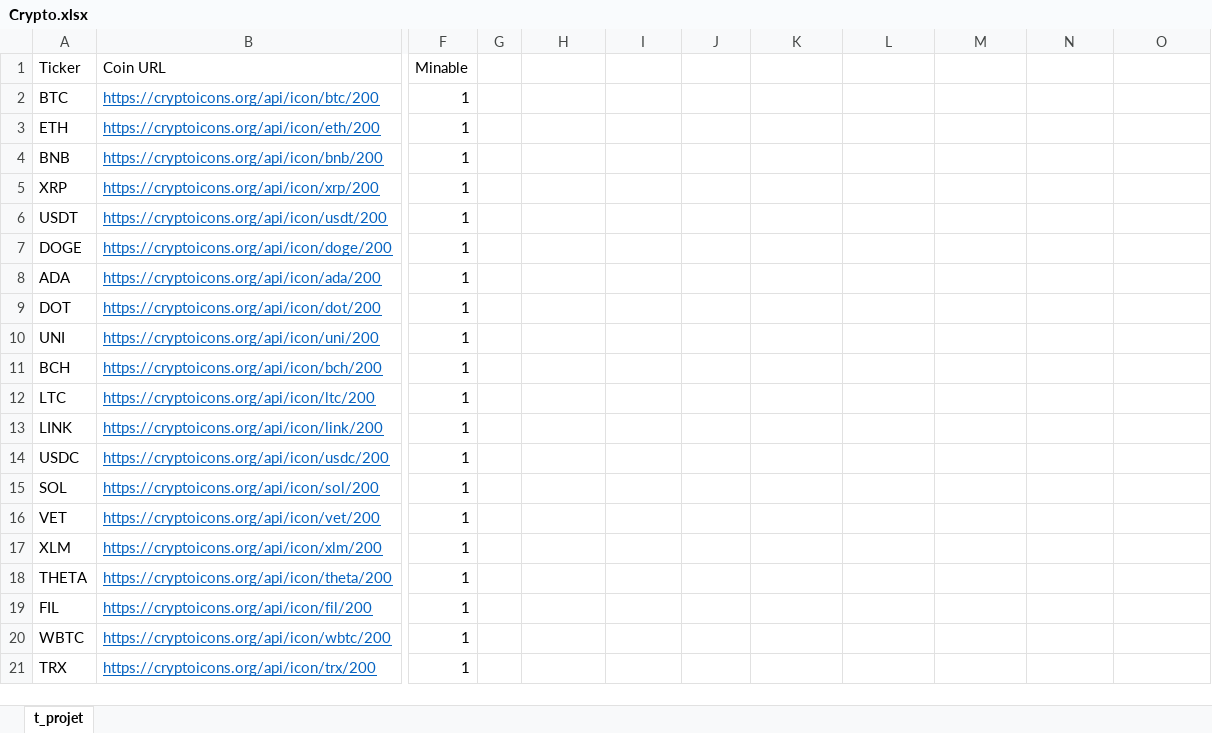
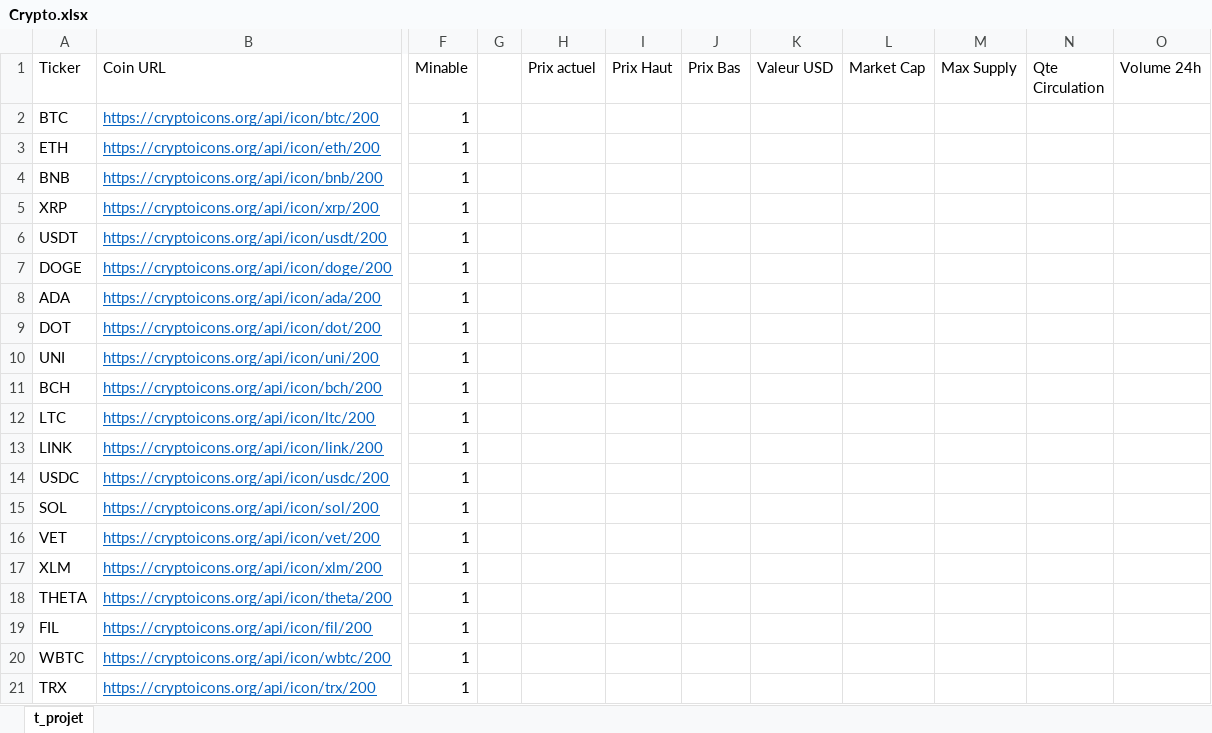
Before and after one commit to matreurai/GLO-2005, an Excel workbook: API/Crypto.xlsx, sheet t_projet, drawn as a sheet; only a part is shown, gaps mark what is left out; values as stored, in another font and other column widths than the file's, no borders; the diff names each change by its address in the sheet, - before the commit and + after, or states it on an @@ line.

```diff
--- a/API/Crypto.xlsx (sheet t_projet)
+++ b/API/Crypto.xlsx (sheet t_projet)
-H1: (empty)
+H1: Prix actuel
-I1: (empty)
+I1: Prix Haut
-J1: (empty)
+J1: Prix Bas
-K1: (empty)
+K1: Valeur USD
-L1: (empty)
+L1: Market Cap
-M1: (empty)
+M1: Max Supply
-N1: (empty)
+N1: Qte Circulation
-O1: (empty)
+O1: Volume 24h
```
Also changed, not shown: 10 other files.
